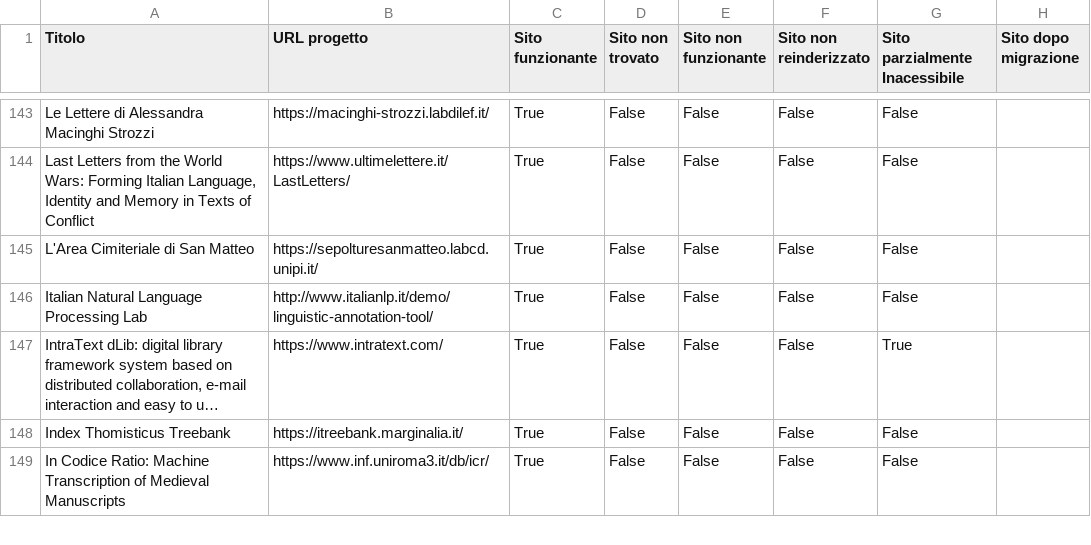
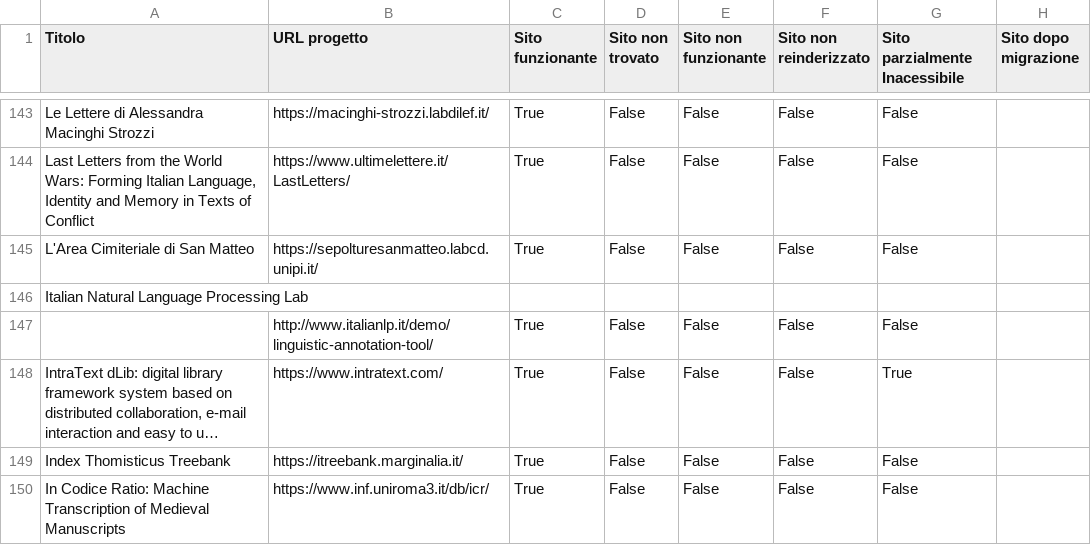
Before and after one commit to gspinaci/Vita-e-morte-DH-projects, a CSV file: dataset/dataset_final.csv, drawn as a sheet; only a part is shown, gaps mark what is left out; long unchanged cells end in …; addresses are those after the commit; rows hold the shown columns only; the diff names each change by its address in the sheet, - before the commit and + after, or states it on an @@ line.

```diff
--- a/dataset/dataset_final.csv
+++ b/dataset/dataset_final.csv
+row 146: Italian Natural Language Processing Lab
-A147 (Titolo): Italian Natural Language Processing Lab
+A147 (Titolo): (empty)
```
Also changed, not shown: 1 other file.
